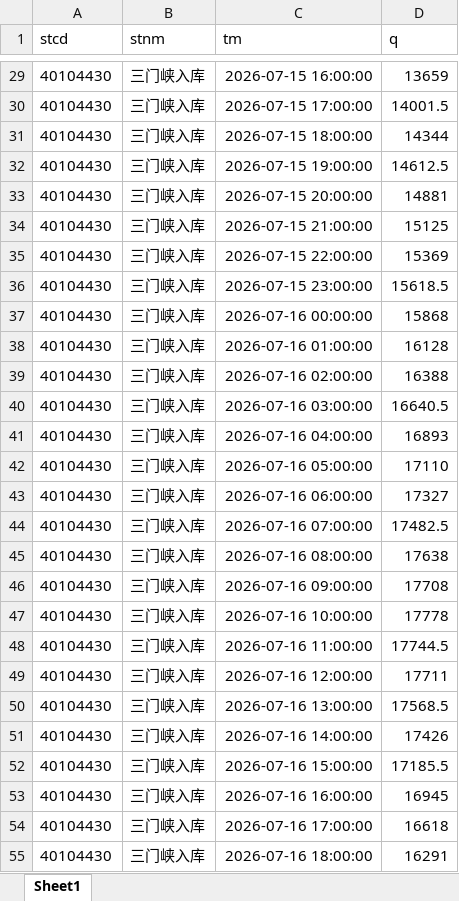
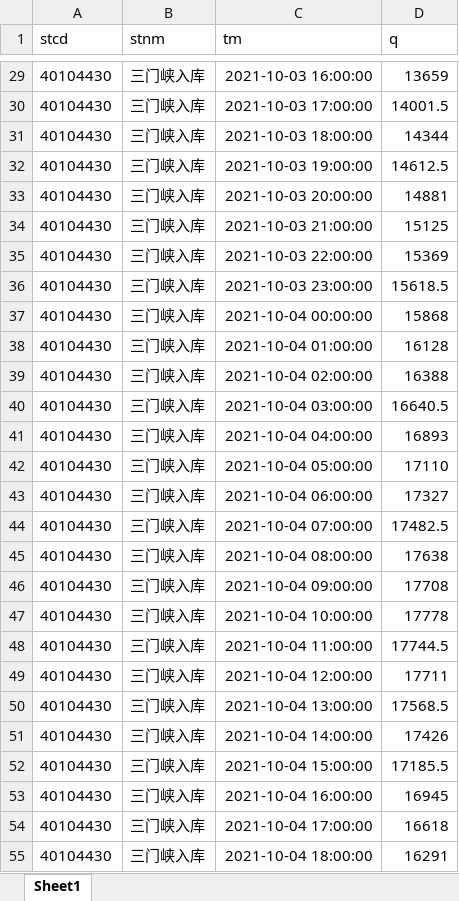
Before and after one commit to Emiyaiiiii/mcp-servers, an Excel workbook: data/Q_Inputsd.xlsx, sheet Sheet1, drawn as a sheet; only a part is shown, gaps mark what is left out; values as stored, in another font and other column widths than the file's, no borders; the diff covers the shown part only; the diff names each change by its address in the sheet, - before the commit and + after, or states it on an @@ line.

```diff
--- a/data/Q_Inputsd.xlsx (sheet Sheet1)
+++ b/data/Q_Inputsd.xlsx (sheet Sheet1)
-C29 (tm): 2026-07-15 16:00:00
+C29 (tm): 2021-10-03 16:00:00
-C30 (tm): 2026-07-15 17:00:00
+C30 (tm): 2021-10-03 17:00:00
-C31 (tm): 2026-07-15 18:00:00
+C31 (tm): 2021-10-03 18:00:00
-C32 (tm): 2026-07-15 19:00:00
+C32 (tm): 2021-10-03 19:00:00
-C33 (tm): 2026-07-15 20:00:00
+C33 (tm): 2021-10-03 20:00:00
-C34 (tm): 2026-07-15 21:00:00
+C34 (tm): 2021-10-03 21:00:00
-C35 (tm): 2026-07-15 22:00:00
+C35 (tm): 2021-10-03 22:00:00
-C36 (tm): 2026-07-15 23:00:00
+C36 (tm): 2021-10-03 23:00:00
-C37 (tm): 2026-07-16 00:00:00
+C37 (tm): 2021-10-04 00:00:00
-C38 (tm): 2026-07-16 01:00:00
+C38 (tm): 2021-10-04 01:00:00
-C39 (tm): 2026-07-16 02:00:00
+C39 (tm): 2021-10-04 02:00:00
-C40 (tm): 2026-07-16 03:00:00
+C40 (tm): 2021-10-04 03:00:00
-C41 (tm): 2026-07-16 04:00:00
+C41 (tm): 2021-10-04 04:00:00
-C42 (tm): 2026-07-16 05:00:00
+C42 (tm): 2021-10-04 05:00:00
-C43 (tm): 2026-07-16 06:00:00
+C43 (tm): 2021-10-04 06:00:00
-C44 (tm): 2026-07-16 07:00:00
+C44 (tm): 2021-10-04 07:00:00
-C45 (tm): 2026-07-16 08:00:00
+C45 (tm): 2021-10-04 08:00:00
-C46 (tm): 2026-07-16 09:00:00
+C46 (tm): 2021-10-04 09:00:00
-C47 (tm): 2026-07-16 10:00:00
+C47 (tm): 2021-10-04 10:00:00
-C48 (tm): 2026-07-16 11:00:00
+C48 (tm): 2021-10-04 11:00:00
-C49 (tm): 2026-07-16 12:00:00
+C49 (tm): 2021-10-04 12:00:00
-C50 (tm): 2026-07-16 13:00:00
+C50 (tm): 2021-10-04 13:00:00
-C51 (tm): 2026-07-16 14:00:00
+C51 (tm): 2021-10-04 14:00:00
-C52 (tm): 2026-07-16 15:00:00
+C52 (tm): 2021-10-04 15:00:00
-C53 (tm): 2026-07-16 16:00:00
+C53 (tm): 2021-10-04 16:00:00
-C54 (tm): 2026-07-16 17:00:00
+C54 (tm): 2021-10-04 17:00:00
-C55 (tm): 2026-07-16 18:00:00
+C55 (tm): 2021-10-04 18:00:00
```
Also changed, not shown: 1753 edited cells elsewhere in this sheet, data/Q_Inputxd.xlsx, 6 other files.
